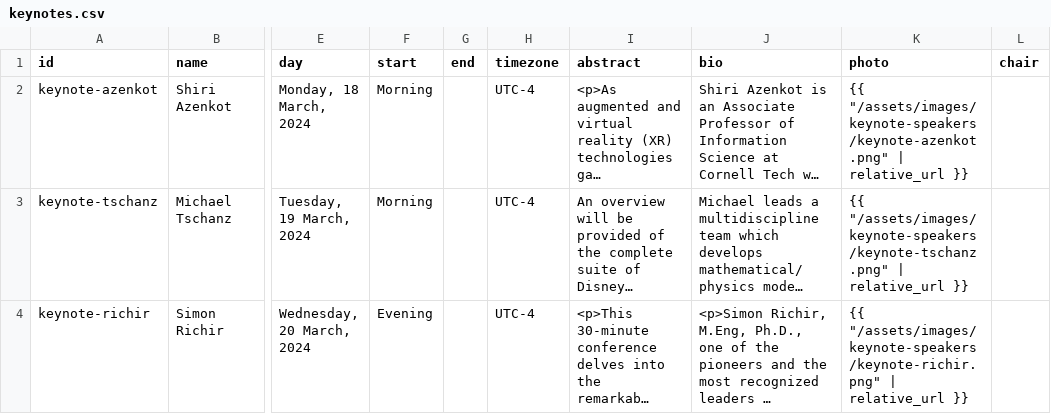
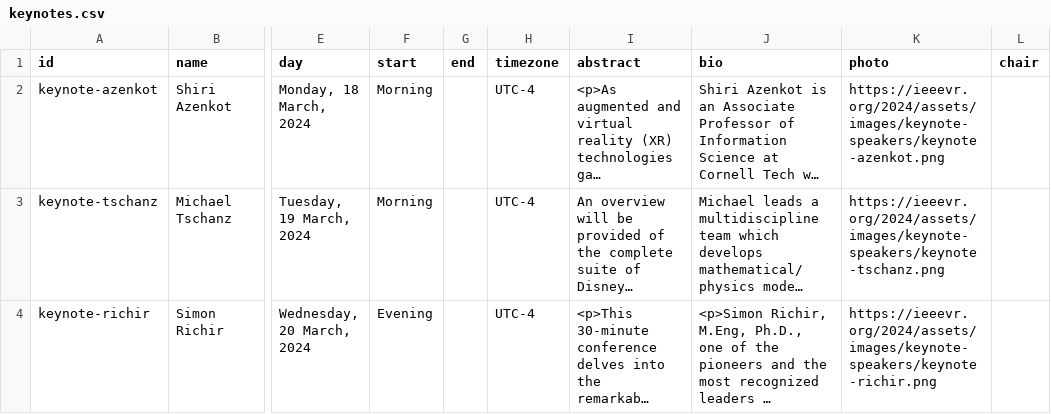
Before and after one commit to ieeevr/2024-test, a CSV file: _data/keynotes.csv, drawn as a sheet; only a part is shown, gaps mark what is left out; long unchanged cells end in …; the diff names each change by its address in the sheet, - before the commit and + after, or states it on an @@ line.

Commit message:
keynotes

```diff
--- a/_data/keynotes.csv
+++ b/_data/keynotes.csv
-K2 (photo): {{ "/assets/images/keynote-speakers/keynote-azenkot.png" | relative_url }}
+K2 (photo): https://ieeevr.org/2024/assets/images/keynote-speakers/keynote-azenkot.png
-K3 (photo): {{ "/assets/images/keynote-speakers/keynote-tschanz.png" | relative_url }}
+K3 (photo): https://ieeevr.org/2024/assets/images/keynote-speakers/keynote-tschanz.png
-K4 (photo): {{ "/assets/images/keynote-speakers/keynote-richir.png" | relative_url }}
+K4 (photo): https://ieeevr.org/2024/assets/images/keynote-speakers/keynote-richir.png
```
Also changed, not shown: 1 other file.
